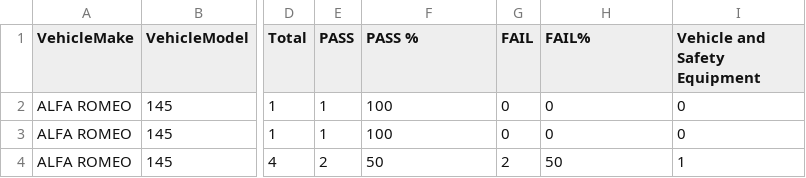
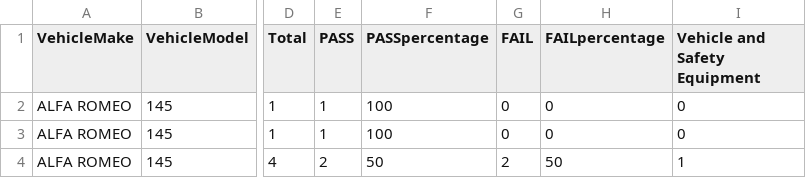
Before and after one commit to SergeiBaskin/InfoVis2019, a CSV file: MakeModelData2016.csv, drawn as a sheet; only a part is shown, gaps mark what is left out; the diff names each change by its address in the sheet, - before the commit and + after, or states it on an @@ line.

Commit message:
Update MakeModelData2016.csv

```diff
--- a/MakeModelData2016.csv
+++ b/MakeModelData2016.csv
-F1: PASS %
+F1: PASSpercentage
-H1: FAIL%
+H1: FAILpercentage
```
